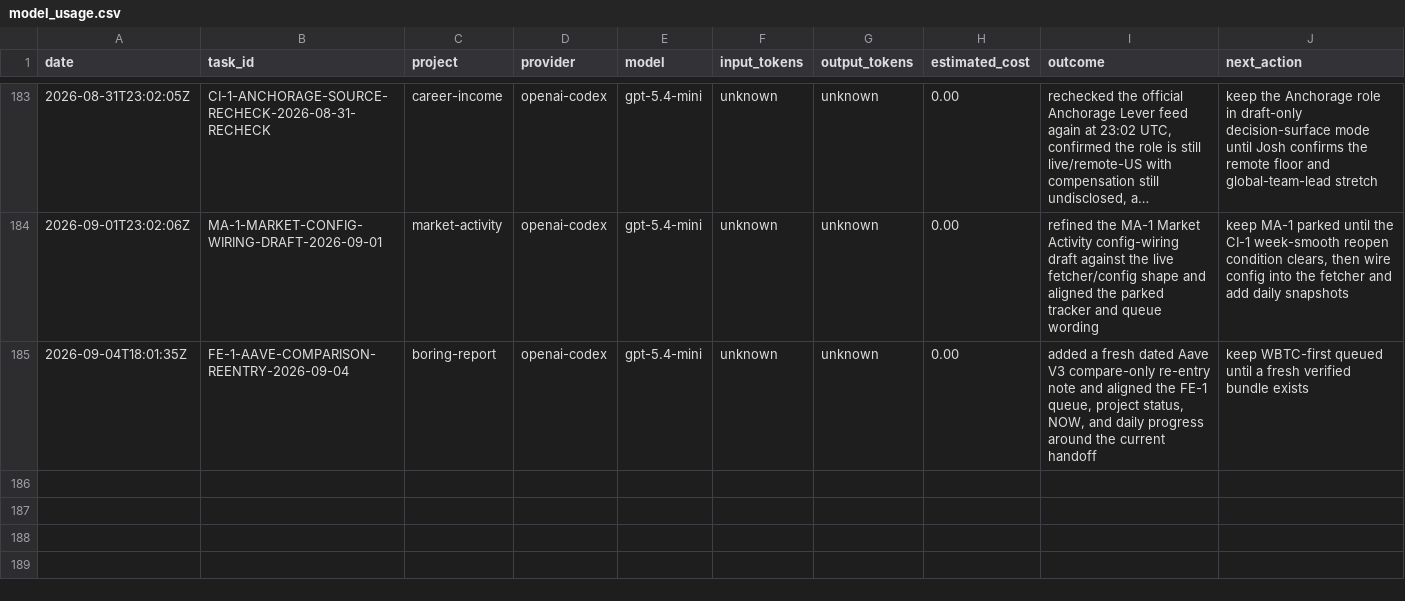
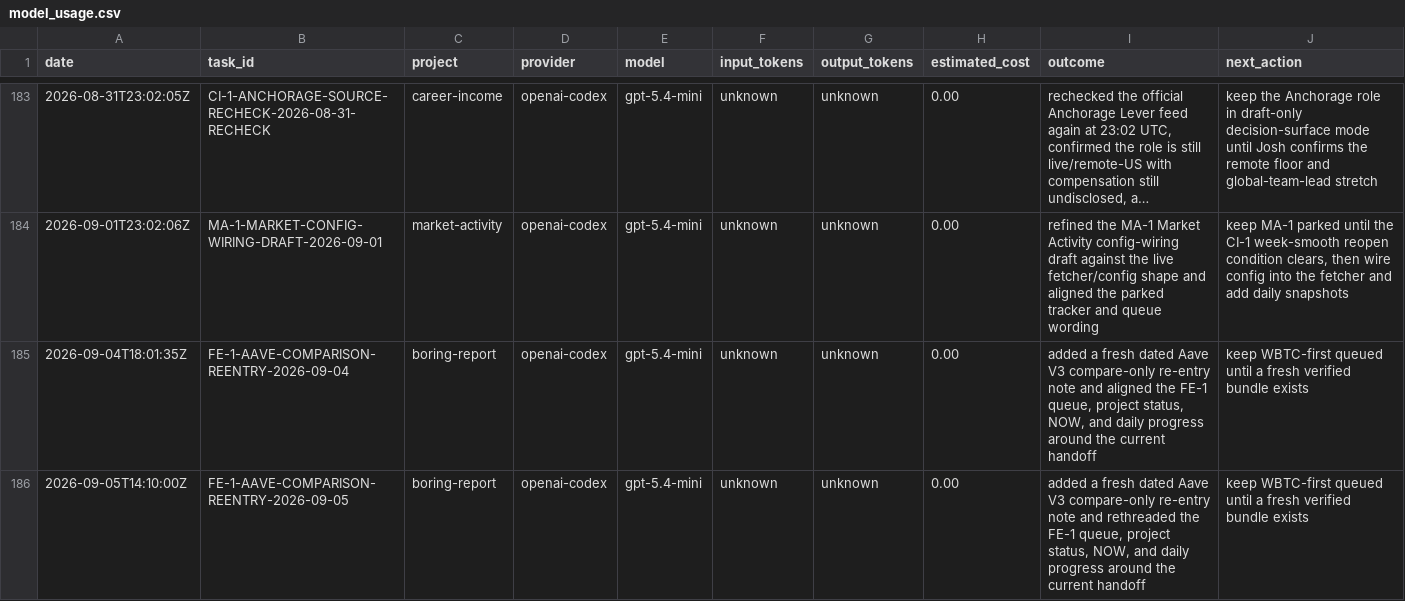
Before and after one commit to jcrypto420/COMMANDER, a CSV file: logs/model_usage.csv, drawn as a sheet; only a part is shown, gaps mark what is left out; long unchanged cells end in ….

Commit message:
Refresh FE-1 compare-only re-entry note

```diff
--- a/logs/model_usage.csv
+++ b/logs/model_usage.csv
@@ -185 +185,2 @@ date,task_id,project,provider,model,input_tokens,output_tokens,estimated_cost,ou
 2026-09-04T18:01:35Z,FE-1-AAVE-COMPARISON-REENTRY-2026-09-04,boring-report,openai-codex,gpt-5.4-mini,unknown,unknown,0.00,"added a fresh dated Aave V3 compare-only re-entry note and aligned the FE-1 queue, project status, NOW, and daily progress around the current handoff","keep WBTC-first queued until a fresh verified bundle exists"
+2026-09-05T14:10:00Z,FE-1-AAVE-COMPARISON-REENTRY-2026-09-05,boring-report,openai-codex,gpt-5.4-mini,unknown,unknown,0.00,"added a fresh dated Aave V3 compare-only re-entry note and rethreaded the FE-1 queue, project status, NOW, and daily progress around the current handoff","keep WBTC-first queued until a fresh verified bundle exists"
```
Also changed, not shown: 5 other files.
